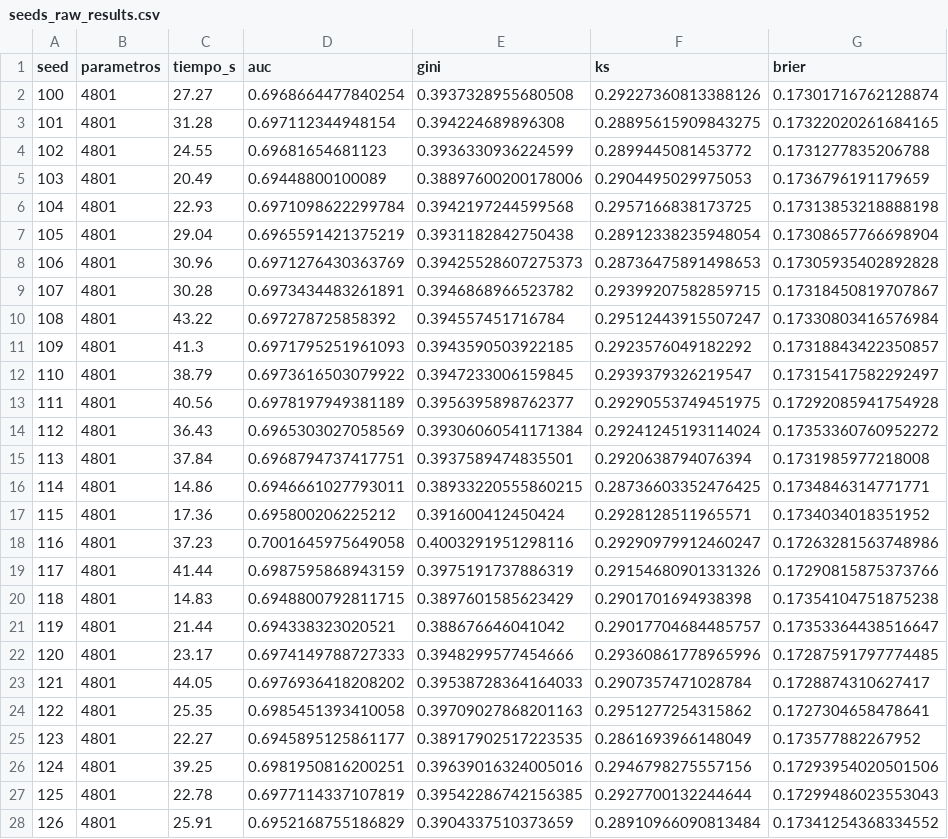
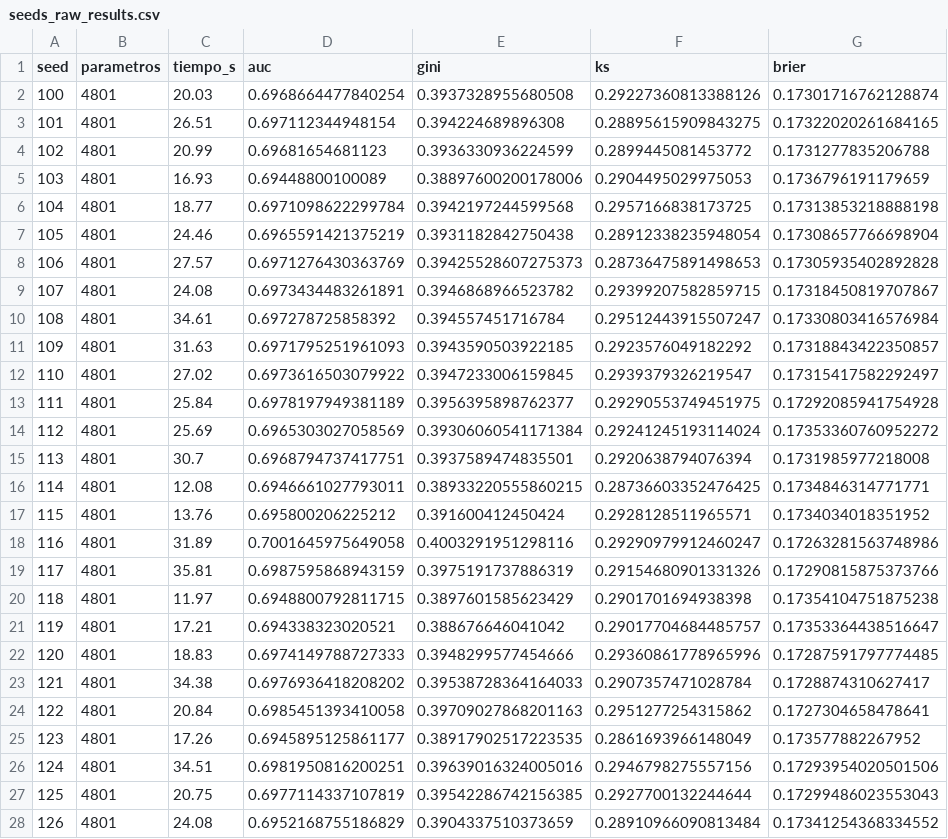
Before and after one commit to SaloMuri/rn-trabajo-2, a CSV file: reports/tables/pd/seeds_raw_results.csv, drawn as a sheet; only a part is shown; the diff covers the shown part only.

```diff
--- a/reports/tables/pd/seeds_raw_results.csv
+++ b/reports/tables/pd/seeds_raw_results.csv
@@ -1,28 +1,28 @@
 seed,parametros,tiempo_s,auc,gini,ks,brier
-100,4801,27.27,0.6968664477840254,0.3937328955680508,0.29227360813388126,0.17301716762128874
-101,4801,31.28,0.697112344948154,0.394224689896308,0.28895615909843275,0.17322020261684165
-102,4801,24.55,0.69681654681123,0.3936330936224599,0.2899445081453772,0.1731277835206788
-103,4801,20.49,0.69448800100089,0.38897600200178006,0.2904495029975053,0.1736796191179659
-104,4801,22.93,0.6971098622299784,0.3942197244599568,0.2957166838173725,0.17313853218888198
-105,4801,29.04,0.6965591421375219,0.3931182842750438,0.28912338235948054,0.17308657766698904
-106,4801,30.96,0.6971276430363769,0.39425528607275373,0.28736475891498653,0.17305935402892828
-107,4801,30.28,0.6973434483261891,0.3946868966523782,0.29399207582859715,0.17318450819707867
-108,4801,43.22,0.697278725858392,0.394557451716784,0.29512443915507247,0.17330803416576984
-109,4801,41.3,0.6971795251961093,0.3943590503922185,0.2923576049182292,0.17318843422350857
-110,4801,38.79,0.6973616503079922,0.3947233006159845,0.2939379326219547,0.17315417582292497
-111,4801,40.56,0.6978197949381189,0.3956395898762377,0.29290553749451975,0.17292085941754928
-112,4801,36.43,0.6965303027058569,0.39306060541171384,0.29241245193114024,0.17353360760952272
-113,4801,37.84,0.6968794737417751,0.3937589474835501,0.2920638794076394,0.1731985977218008
-114,4801,14.86,0.6946661027793011,0.38933220555860215,0.28736603352476425,0.1734846314771771
-115,4801,17.36,0.695800206225212,0.391600412450424,0.2928128511965571,0.1734034018351952
-116,4801,37.23,0.7001645975649058,0.4003291951298116,0.29290979912460247,0.17263281563748986
-117,4801,41.44,0.6987595868943159,0.3975191737886319,0.29154680901331326,0.17290815875373766
-118,4801,14.83,0.6948800792811715,0.3897601585623429,0.2901701694938398,0.17354104751875238
-119,4801,21.44,0.694338323020521,0.388676646041042,0.29017704684485757,0.17353364438516647
-120,4801,23.17,0.6974149788727333,0.3948299577454666,0.29360861778965996,0.17287591797774485
-121,4801,44.05,0.6976936418208202,0.39538728364164033,0.2907357471028784,0.1728874310627417
-122,4801,25.35,0.6985451393410058,0.39709027868201163,0.2951277254315862,0.1727304658478641
-123,4801,22.27,0.6945895125861177,0.38917902517223535,0.2861693966148049,0.173577882267952
-124,4801,39.25,0.6981950816200251,0.39639016324005016,0.2946798275557156,0.17293954020501506
-125,4801,22.78,0.6977114337107819,0.39542286742156385,0.2927700132244644,0.17299486023553043
-126,4801,25.91,0.6952168755186829,0.3904337510373659,0.28910966090813484,0.17341254368334552
+100,4801,20.03,0.6968664477840254,0.3937328955680508,0.29227360813388126,0.17301716762128874
+101,4801,26.51,0.697112344948154,0.394224689896308,0.28895615909843275,0.17322020261684165
+102,4801,20.99,0.69681654681123,0.3936330936224599,0.2899445081453772,0.1731277835206788
+103,4801,16.93,0.69448800100089,0.38897600200178006,0.2904495029975053,0.1736796191179659
+104,4801,18.77,0.6971098622299784,0.3942197244599568,0.2957166838173725,0.17313853218888198
+105,4801,24.46,0.6965591421375219,0.3931182842750438,0.28912338235948054,0.17308657766698904
+106,4801,27.57,0.6971276430363769,0.39425528607275373,0.28736475891498653,0.17305935402892828
+107,4801,24.08,0.6973434483261891,0.3946868966523782,0.29399207582859715,0.17318450819707867
+108,4801,34.61,0.697278725858392,0.394557451716784,0.29512443915507247,0.17330803416576984
+109,4801,31.63,0.6971795251961093,0.3943590503922185,0.2923576049182292,0.17318843422350857
+110,4801,27.02,0.6973616503079922,0.3947233006159845,0.2939379326219547,0.17315417582292497
+111,4801,25.84,0.6978197949381189,0.3956395898762377,0.29290553749451975,0.17292085941754928
+112,4801,25.69,0.6965303027058569,0.39306060541171384,0.29241245193114024,0.17353360760952272
+113,4801,30.7,0.6968794737417751,0.3937589474835501,0.2920638794076394,0.1731985977218008
+114,4801,12.08,0.6946661027793011,0.38933220555860215,0.28736603352476425,0.1734846314771771
+115,4801,13.76,0.695800206225212,0.391600412450424,0.2928128511965571,0.1734034018351952
+116,4801,31.89,0.7001645975649058,0.4003291951298116,0.29290979912460247,0.17263281563748986
+117,4801,35.81,0.6987595868943159,0.3975191737886319,0.29154680901331326,0.17290815875373766
+118,4801,11.97,0.6948800792811715,0.3897601585623429,0.2901701694938398,0.17354104751875238
+119,4801,17.21,0.694338323020521,0.388676646041042,0.29017704684485757,0.17353364438516647
+120,4801,18.83,0.6974149788727333,0.3948299577454666,0.29360861778965996,0.17287591797774485
+121,4801,34.38,0.6976936418208202,0.39538728364164033,0.2907357471028784,0.1728874310627417
+122,4801,20.84,0.6985451393410058,0.39709027868201163,0.2951277254315862,0.1727304658478641
+123,4801,17.26,0.6945895125861177,0.38917902517223535,0.2861693966148049,0.173577882267952
+124,4801,34.51,0.6981950816200251,0.39639016324005016,0.2946798275557156,0.17293954020501506
+125,4801,20.75,0.6977114337107819,0.39542286742156385,0.2927700132244644,0.17299486023553043
+126,4801,24.08,0.6952168755186829,0.3904337510373659,0.28910966090813484,0.17341254368334552
```
Also changed, not shown: 3 edited cells elsewhere in this file, reports/tables/pd/hyperparameter_search.csv, 14 other files.
